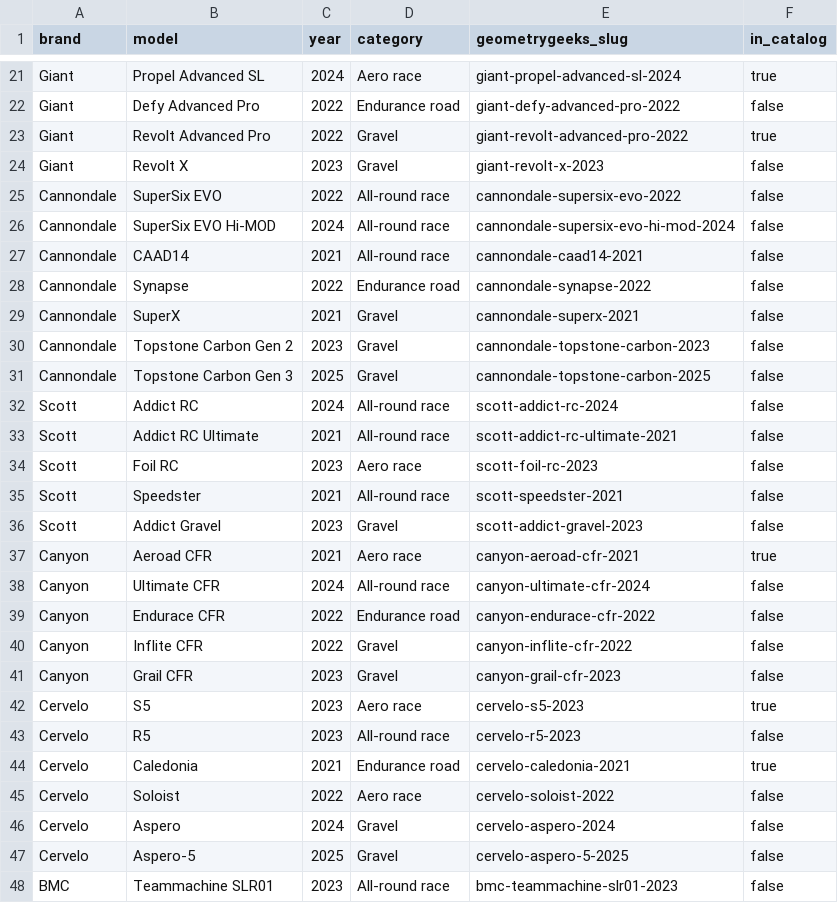
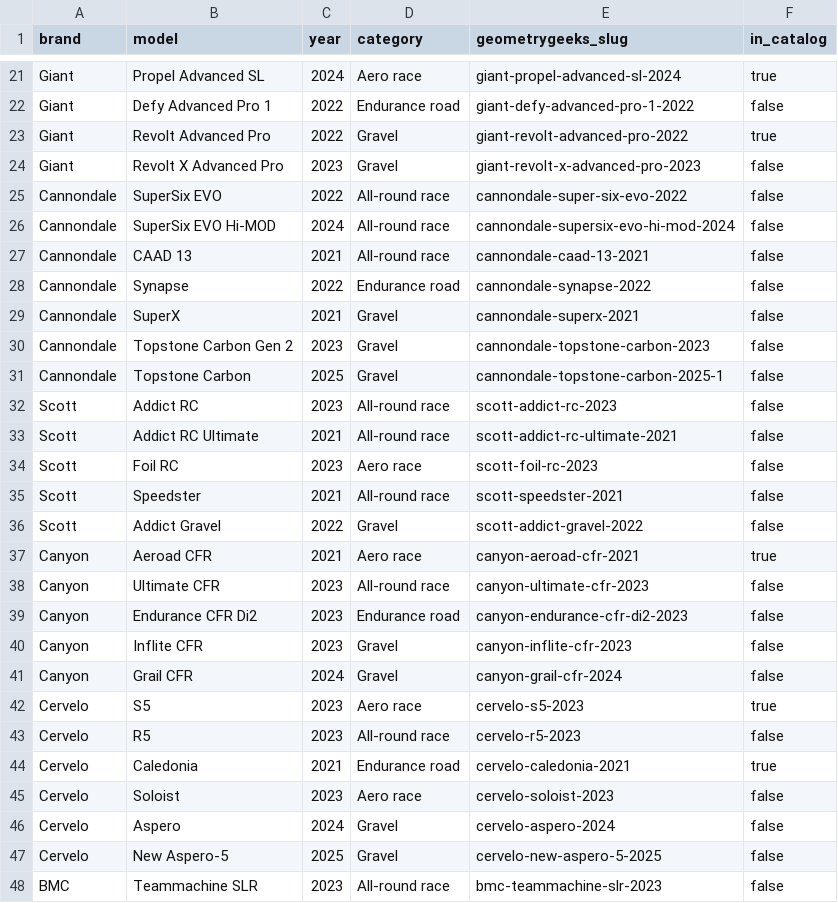
Before and after one commit to t0b1n/flowfit, a CSV file: reference_data/road_bikes.csv, drawn as a sheet; only a part is shown, gaps mark what is left out; the diff covers the shown part only; the diff names each change by its address in the sheet, - before the commit and + after, or states it on an @@ line.

Commit message:
Update road bike catalog with new models and specifications. Added detailed entries for the Specialized Allez Sprint 2022, S-Works Venge 2019, and Diverge 4 2026, along with their geometry data. Updated existing models and corrected year discrepancies for Trek and Giant bikes. Enhanced frameCatalog.ts to reflect these changes, ensuring accurate integration of bike geometry data.

```diff
--- a/reference_data/road_bikes.csv
+++ b/reference_data/road_bikes.csv
-B22 (model): Defy Advanced Pro
+B22 (model): Defy Advanced Pro 1
-E22 (geometrygeeks_slug): giant-defy-advanced-pro-2022
+E22 (geometrygeeks_slug): giant-defy-advanced-pro-1-2022
-B24 (model): Revolt X
+B24 (model): Revolt X Advanced Pro
-E24 (geometrygeeks_slug): giant-revolt-x-2023
+E24 (geometrygeeks_slug): giant-revolt-x-advanced-pro-2023
-E25 (geometrygeeks_slug): cannondale-supersix-evo-2022
+E25 (geometrygeeks_slug): cannondale-super-six-evo-2022
-B27 (model): CAAD14
+B27 (model): CAAD 13
-E27 (geometrygeeks_slug): cannondale-caad14-2021
+E27 (geometrygeeks_slug): cannondale-caad-13-2021
-B31 (model): Topstone Carbon Gen 3
+B31 (model): Topstone Carbon
-E31 (geometrygeeks_slug): cannondale-topstone-carbon-2025
+E31 (geometrygeeks_slug): cannondale-topstone-carbon-2025-1
-C32 (year): 2024
+C32 (year): 2023
-E32 (geometrygeeks_slug): scott-addict-rc-2024
+E32 (geometrygeeks_slug): scott-addict-rc-2023
-C36 (year): 2023
+C36 (year): 2022
-E36 (geometrygeeks_slug): scott-addict-gravel-2023
+E36 (geometrygeeks_slug): scott-addict-gravel-2022
-C38 (year): 2024
+C38 (year): 2023
-E38 (geometrygeeks_slug): canyon-ultimate-cfr-2024
+E38 (geometrygeeks_slug): canyon-ultimate-cfr-2023
-B39 (model): Endurace CFR
+B39 (model): Endurance CFR Di2
-C39:C40 (year): 2022
+C39:C40 (year): 2023
-E39 (geometrygeeks_slug): canyon-endurace-cfr-2022
+E39 (geometrygeeks_slug): canyon-endurance-cfr-di2-2023
-E40 (geometrygeeks_slug): canyon-inflite-cfr-2022
+E40 (geometrygeeks_slug): canyon-inflite-cfr-2023
-C41 (year): 2023
+C41 (year): 2024
-E41 (geometrygeeks_slug): canyon-grail-cfr-2023
+E41 (geometrygeeks_slug): canyon-grail-cfr-2024
-C45 (year): 2022
+C45 (year): 2023
-E45 (geometrygeeks_slug): cervelo-soloist-2022
+E45 (geometrygeeks_slug): cervelo-soloist-2023
-B47 (model): Aspero-5
+B47 (model): New Aspero-5
-E47 (geometrygeeks_slug): cervelo-aspero-5-2025
+E47 (geometrygeeks_slug): cervelo-new-aspero-5-2025
-B48 (model): Teammachine SLR01
+B48 (model): Teammachine SLR
-E48 (geometrygeeks_slug): bmc-teammachine-slr01-2023
+E48 (geometrygeeks_slug): bmc-teammachine-slr-2023
```
Also changed, not shown: 152 edited cells elsewhere in this file, 1 other file.
